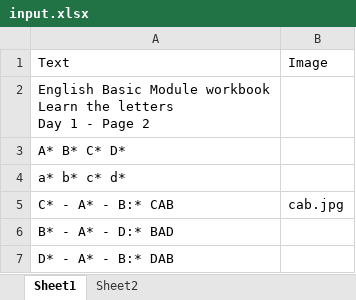
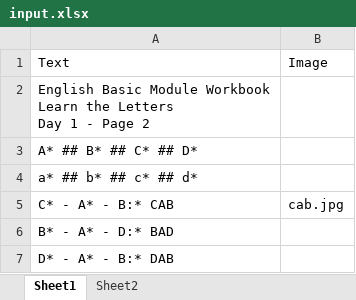
Before and after one commit to AadiKuchlous/Sikshana-text_to_vid, an Excel workbook: input.xlsx, sheet Sheet1, drawn as a sheet; values as stored, in another font and other column widths than the file's, no borders; ↵ is a line break in a cell; the diff names each change by its address in the sheet, - before the commit and + after, or states it on an @@ line.

```diff
--- a/input.xlsx (sheet Sheet1)
+++ b/input.xlsx (sheet Sheet1)
-A2: …Basic Module workbook ↵ Learn the letters ↵ Day 1…
+A2: …Basic Module Workbook ↵ Learn the Letters ↵ Day 1…
-A3: A* B* C* D*
+A3: A* ## B* ## C* ## D*
-A4: a* b* c* d*
+A4: a* ## b* ## c* ## d*
```
Also changed, not shown: 2 other files.
